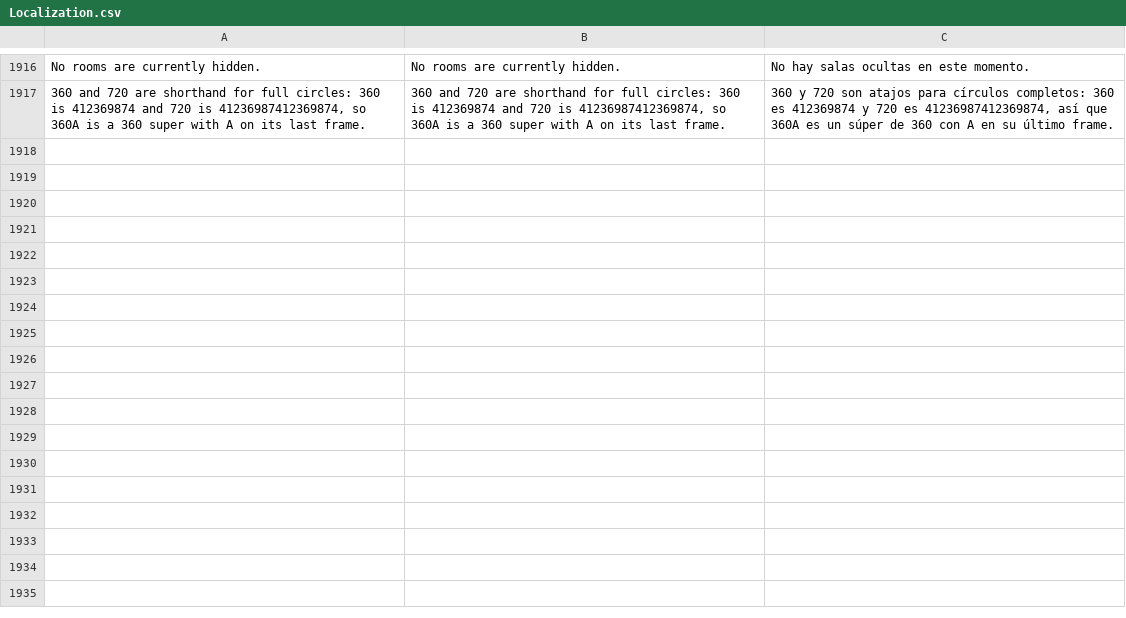
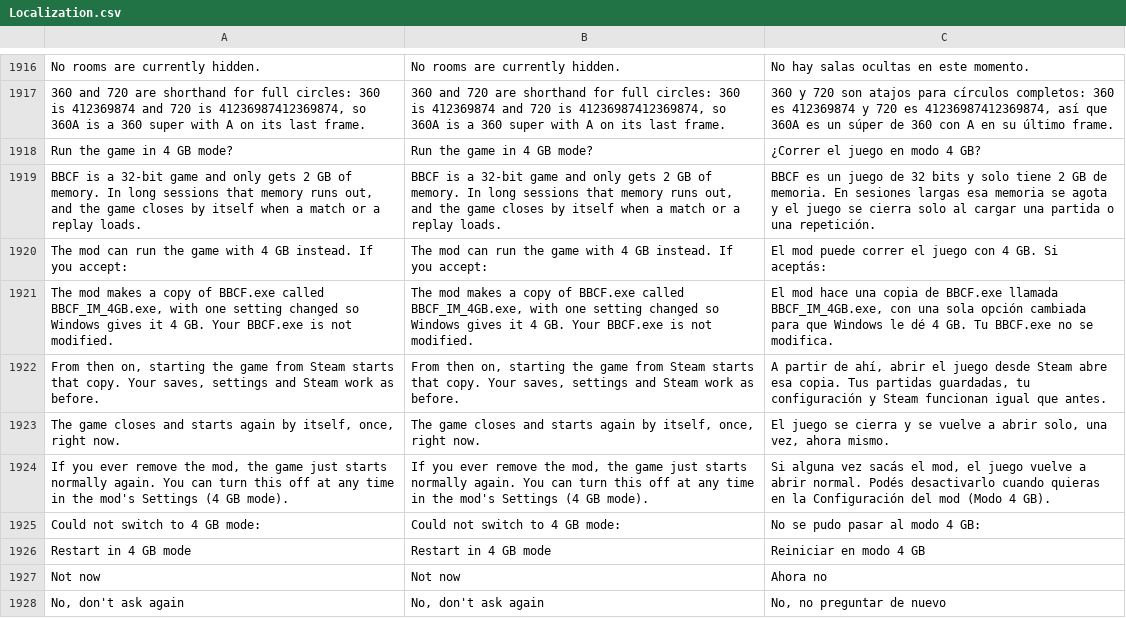
Before and after one commit to HaiKamDesu/BBCF-Improvement-Mod, a CSV file: resource/localization/Localization.csv, drawn as a sheet; only a part is shown, gaps mark what is left out; the diff names each change by its address in the sheet, - before the commit and + after, or states it on an @@ line.

Commit message:
Offer to run the game as a 4 GB copy of BBCF.exe
The out-of-memory crashes go away with the large-address-aware flag,
but an exe carrying it crashes at boot without this mod's D3DX fixes,
so flagging BBCF.exe itself would break the game for anyone who later
removes the mod or goes back to an older version.

BBCF.exe is never touched. A one-time prompt explains what happens and,
on Accept, the mod writes BBCF_IM_4GB.exe (BBCF.exe with the one flag
set), saves LargeAddressSpace=1, and closes the game; the updater
(new --relaunch-after mode) starts it again through Steam. From then on
the mod, loaded into the stock BBCF.exe before any game code runs,
starts the copy with the same command line, folder and Steam
environment, and the stock process's WinMain only waits for it and
returns its exit code, so Steam keeps tracking the game it launched. A
job object ends the copy when the stock process is killed (Steam's
Stop).

Without the mod, or with an older version, nothing redirects and the
stock exe runs as before. The copy is rewritten when BBCF.exe changes.
If it cannot be written or started, the stock game runs with the mod.
If it dies before showing a window in its first minute, 4 GB mode turns
itself off and the stock game is started in its place; an exit after
the window is up never does. The stock process logs its decisions to
BBCF_IM\LargeAddressSpace.log. The setting is "4 GB mode" in Settings.

The music code looked BBCF.exe up by name, which fails inside the copy;
it now uses the process's own exe module.

Tested on the archived run copy (direct relaunch, not through Steam):
the prompt, Accept restarting into the copy, close, Steam-Stop style
kill, killing the copy, killing at boot, immediate relaunches, a stale
copy, a forced boot failure and running without the mod, around 60
launches in all. Not yet tested through a real Steam launch (overlay,
Steam Input, playtime).

```diff
--- a/resource/localization/Localization.csv
+++ b/resource/localization/Localization.csv
+row 1918: Run the game in 4 GB mode? | Run the game in 4 GB mode? | ¿Correr el juego en modo 4 GB?
+row 1919: BBCF is a 32-bit game and only gets 2 GB of memory. In long sessions that memory runs out, and the game closes by itself when a match or a replay loads. | BBCF is a 32-bit game and only gets 2 GB of memory. In long sessions that memory runs out, and the game closes by itself when a match or a replay loads. | BBCF es un juego de 32 bits y solo tiene 2 GB de memoria. En sesiones largas esa memoria se agota y el juego se cierra solo al cargar una partida o una repetición.
+row 1920: The mod can run the game with 4 GB instead. If you accept: | The mod can run the game with 4 GB instead. If you accept: | El mod puede correr el juego con 4 GB. Si aceptás:
+row 1921: The mod makes a copy of BBCF.exe called BBCF_IM_4GB.exe, with one setting changed so Windows gives it 4 GB. Your BBCF.exe is not modified. | The mod makes a copy of BBCF.exe called BBCF_IM_4GB.exe, with one setting changed so Windows gives it 4 GB. Your BBCF.exe is not modified. | El mod hace una copia de BBCF.exe llamada BBCF_IM_4GB.exe, con una sola opción cambiada para que Windows le dé 4 GB. Tu BBCF.exe no se modifica.
+row 1922: From then on, starting the game from Steam starts that copy. Your saves, settings and Steam work as before. | From then on, starting the game from Steam starts that copy. Your saves, settings and Steam work as before. | A partir de ahí, abrir el juego desde Steam abre esa copia. Tus partidas guardadas, tu configuración y Steam funcionan igual que antes.
+row 1923: The game closes and starts again by itself, once, right now. | The game closes and starts again by itself, once, right now. | El juego se cierra y se vuelve a abrir solo, una vez, ahora mismo.
+row 1924: If you ever remove the mod, the game just starts normally again. You can turn this off at any time in the mod's Settings (4 GB mode). | If you ever remove the mod, the game just starts normally again. You can turn this off at any time in the mod's Settings (4 GB mode). | Si alguna vez sacás el mod, el juego vuelve a abrir normal. Podés desactivarlo cuando quieras en la Configuración del mod (Modo 4 GB).
+row 1925: Could not switch to 4 GB mode: | Could not switch to 4 GB mode: | No se pudo pasar al modo 4 GB:
+row 1926: Restart in 4 GB mode | Restart in 4 GB mode | Reiniciar en modo 4 GB
+row 1927: Not now | Not now | Ahora no
+row 1928: No, don't ask again | No, don't ask again | No, no preguntar de nuevo
```
Also changed, not shown: 17 other files.
